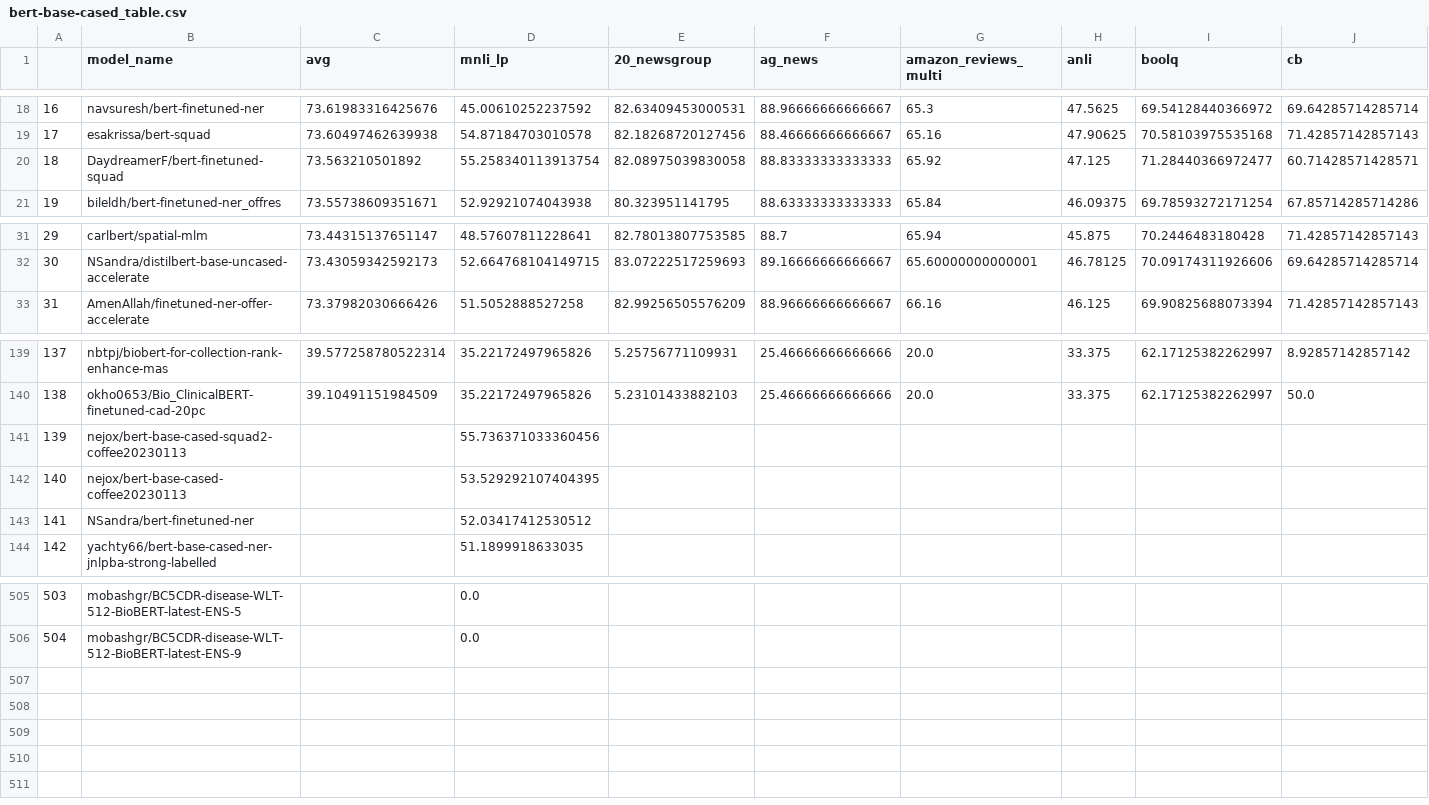
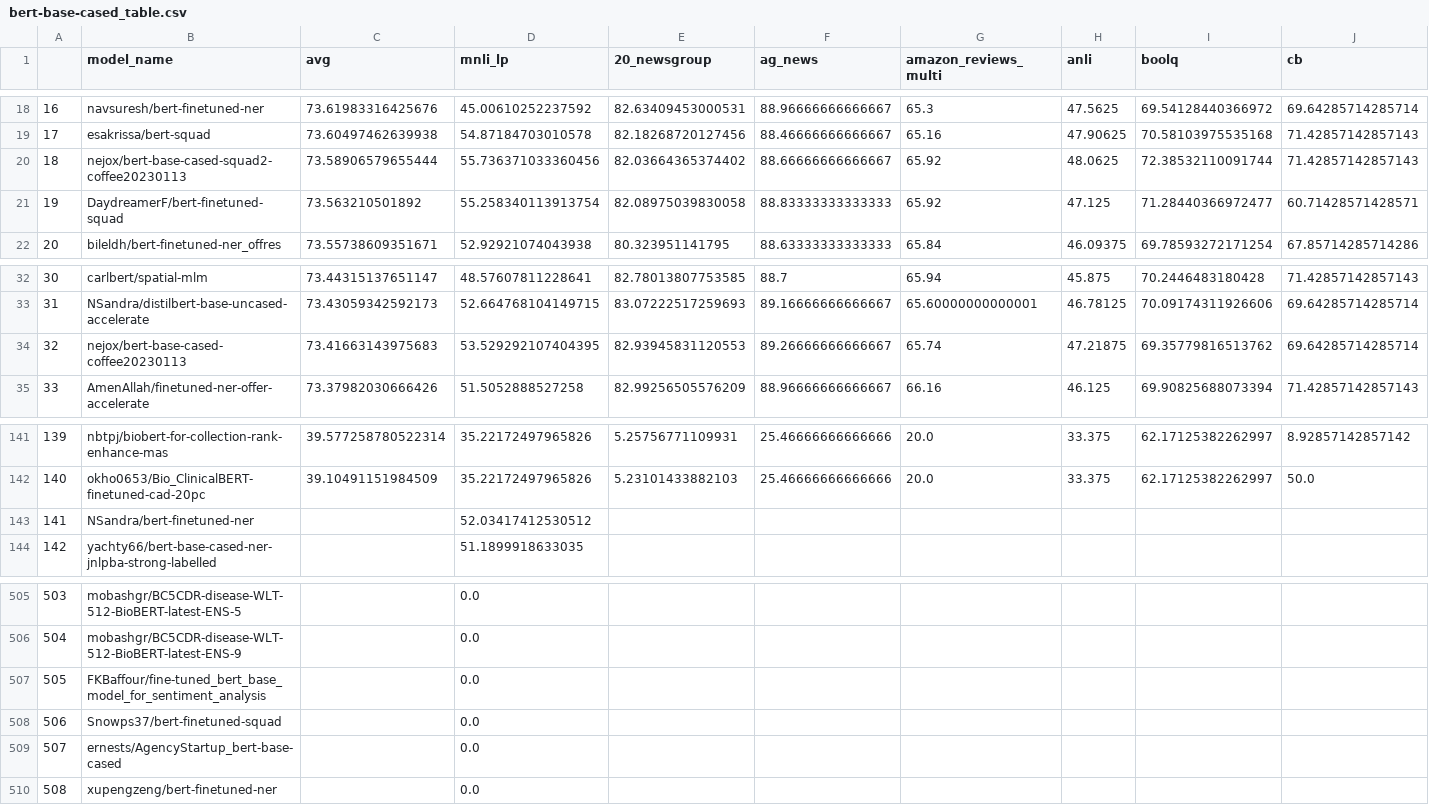
Before and after one commit to IBM/model-recycling, a CSV file: results/bert-base-cased_table.csv, drawn as a sheet; only a part is shown, gaps mark what is left out; removed rows and columns are numbered as before the commit, all else as after; rows hold the shown columns only; the diff names each change by its address in the sheet, - before the commit and + after, or states it on an @@ line.

```diff
--- a/results/bert-base-cased_table.csv
+++ b/results/bert-base-cased_table.csv
+row 20: 18 | nejox/bert-base-cased-squad2-coffee20230113 | 73.58906579655444 | 55.736371033360456 | 82.03664365374402 | 88.66666666666667 | 65.92 | 48.0625 | 72.38532110091744 | 71.42857142857143
@@ column A renumbered between rows 21 and 142 @@
+row 34: 32 | nejox/bert-base-cased-coffee20230113 | 73.41663143975683 | 53.529292107404395 | 82.93945831120553 | 89.26666666666667 | 65.74 | 47.21875 | 69.35779816513762 | 69.64285714285714
-row 141: 139 | nejox/bert-base-cased-squad2-coffee20230113 |  | 55.736371033360456
-row 142: 140 | nejox/bert-base-cased-coffee20230113 |  | 53.529292107404395
+row 507: 505 | FKBaffour/fine-tuned_bert_base_model_for_sentiment_analysis |  | 0.0
+row 508: 506 | Snowps37/bert-finetuned-squad |  | 0.0
+row 509: 507 | ernests/AgencyStartup_bert-base-cased |  | 0.0
+row 510: 508 | xupengzeng/bert-finetuned-ner |  | 0.0
```
Also changed, not shown: results/bert-base-uncased_table.csv, results/google_t5-v1_1-base_table.csv, 11 other files.
